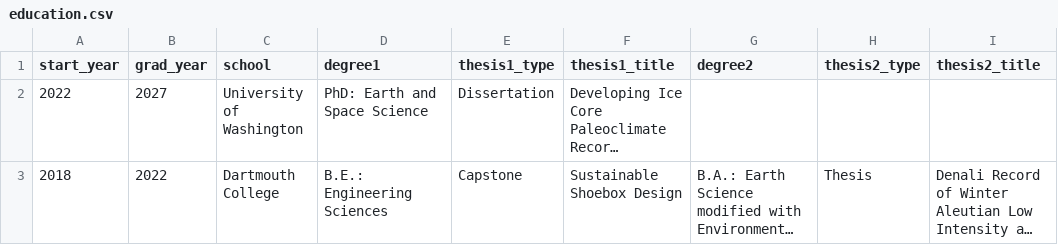
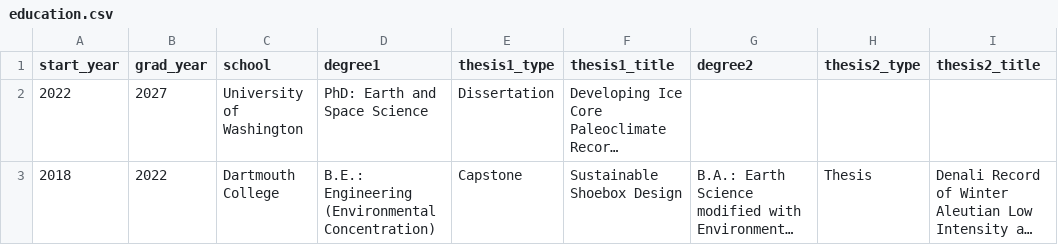
Before and after one commit to liamkirkpatrick/liamkirkpatrick.github.io, a CSV file: docs/files/cv/education.csv, drawn as a sheet; only a part is shown; long unchanged cells end in …; the diff names each change by its address in the sheet, - before the commit and + after, or states it on an @@ line.

```diff
--- a/docs/files/cv/education.csv
+++ b/docs/files/cv/education.csv
-D3 (degree1): B.E.: Engineering Sciences
+D3 (degree1): B.E.: Engineering (Environmental Concentration)
```
Also changed, not shown: docs/files/cv/presentations.csv, docs/files/cv/publications.csv, 5 other files.
